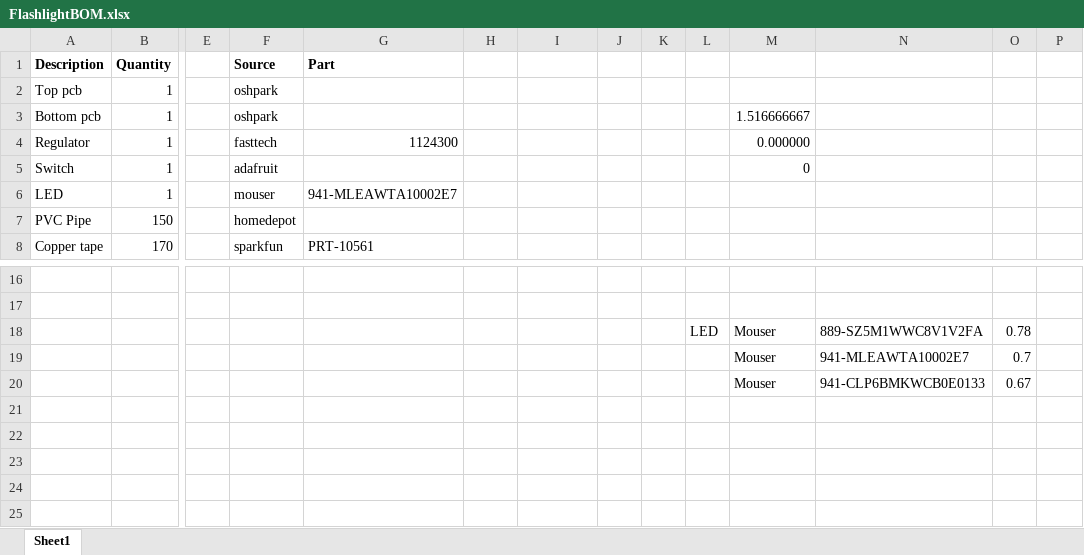
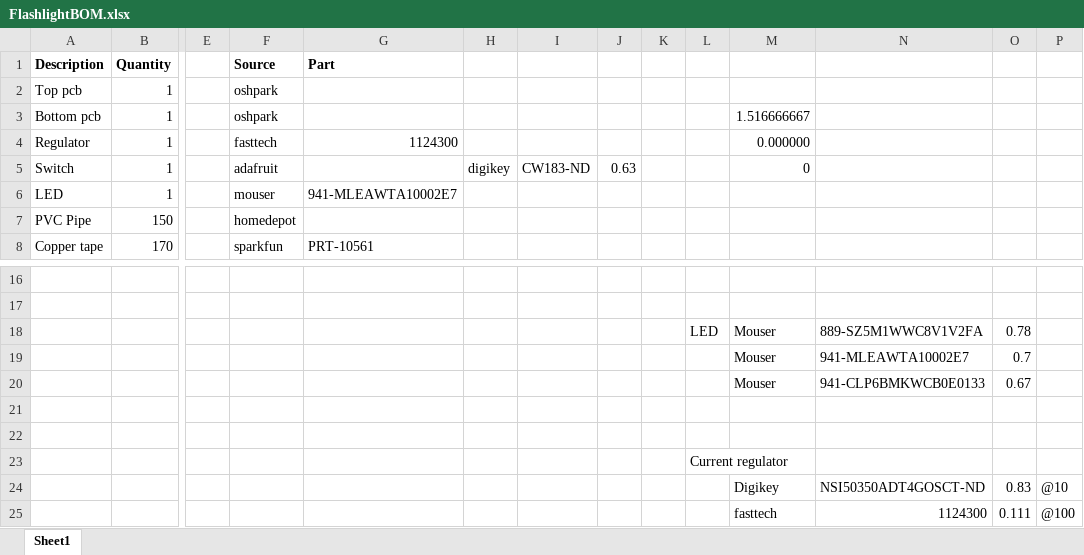
Before and after one commit to stockton-stem/stockton-flashlight, an Excel workbook: FlashlightBOM.xlsx, sheet Sheet1, drawn as a sheet; only a part is shown, gaps mark what is left out; values as stored, in another font and other column widths than the file's, no borders; rows hold the shown columns only; the diff names each change by its address in the sheet, - before the commit and + after, or states it on an @@ line.

Commit message:
update bom; add alt regulator

```diff
--- a/FlashlightBOM.xlsx (sheet Sheet1)
+++ b/FlashlightBOM.xlsx (sheet Sheet1)
-H5: (empty)
+H5: digikey
-I5: (empty)
+I5: CW183-ND
-J5: (empty)
+J5: 0.63
+row 21: (empty)
+row 22: (empty)
+row 23:  |  |  |  |  |  |  |  |  | Current regulator
+row 24:  |  |  |  |  |  |  |  |  |  | Digikey | NSI50350ADT4GOSCT-ND | 0.83 | @10
+row 25:  |  |  |  |  |  |  |  |  |  | fasttech | 1124300 | 0.111 | @100
```
Also changed, not shown: 1 other file.
